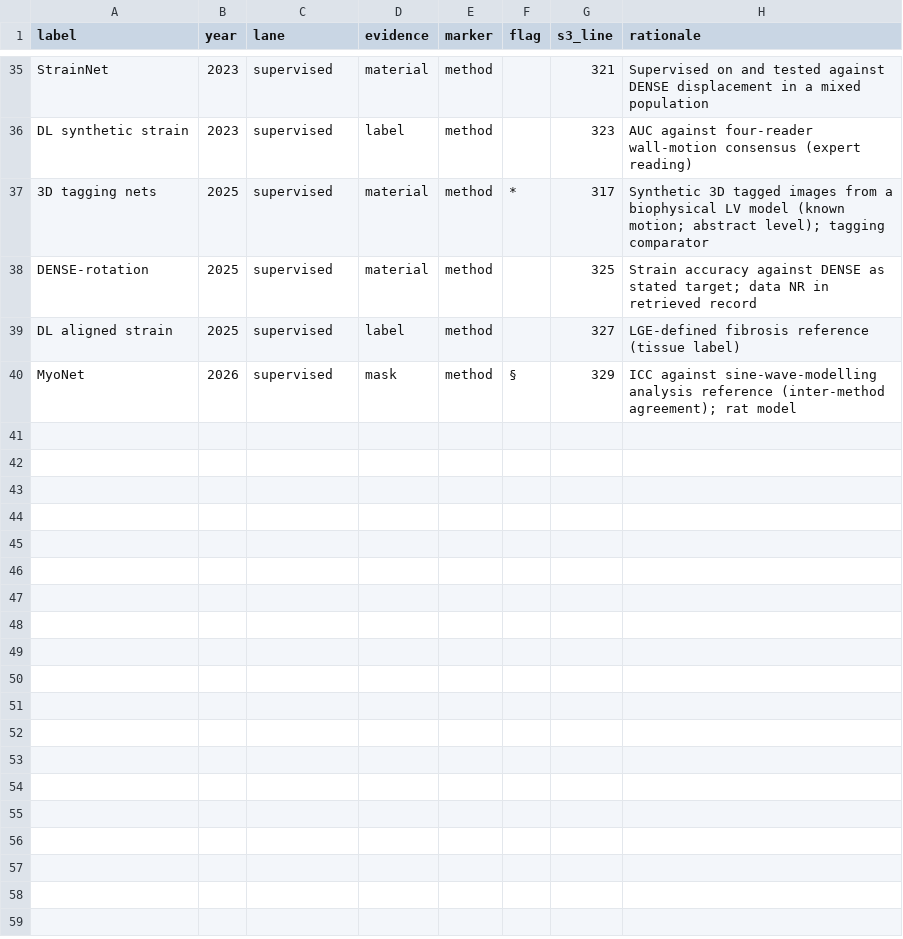
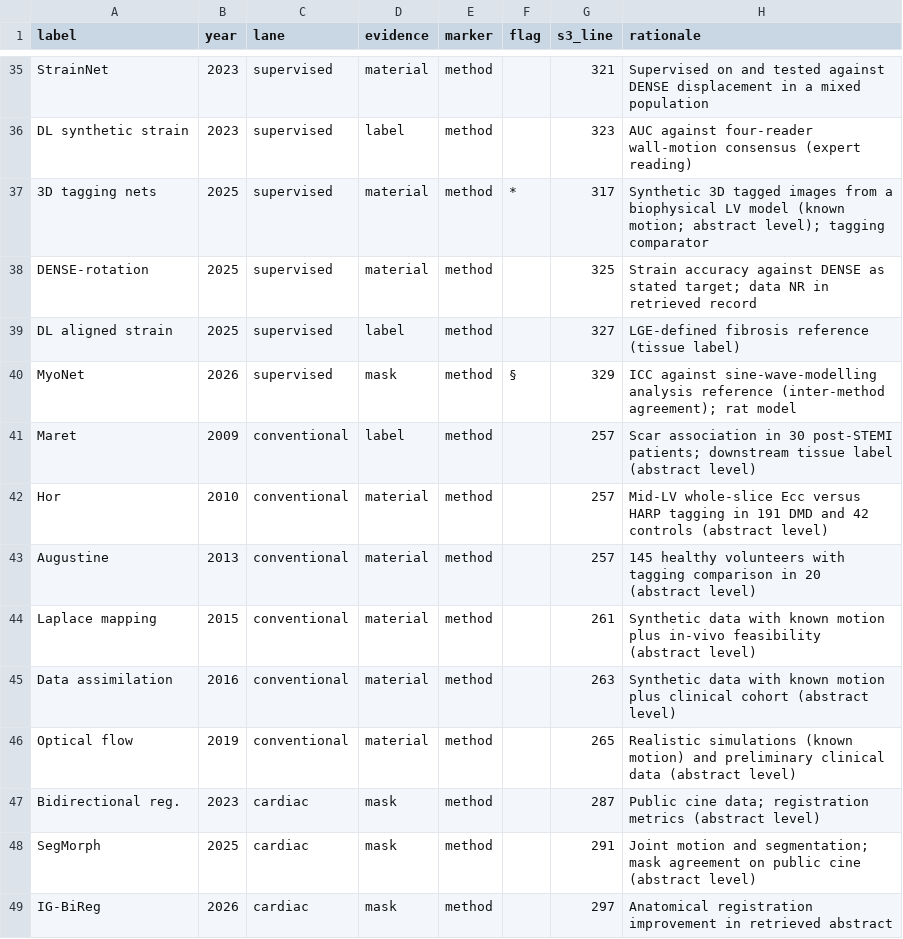
Before and after one commit to azusa-dom/claude, a CSV file: figures/cine-cmr-review-v10/data/table_s3_methods.csv, drawn as a sheet; only a part is shown, gaps mark what is left out.

```diff
--- a/figures/cine-cmr-review-v10/data/table_s3_methods.csv
+++ b/figures/cine-cmr-review-v10/data/table_s3_methods.csv
@@ -40 +40,10 @@ DL aligned strain,2025,supervised,label,method,,327,LGE-defined fibrosis referen
 MyoNet,2026,supervised,mask,method,§,329,ICC against sine-wave-modelling analysis reference (inter-method agreement); rat model
+Maret,2009,conventional,label,method,,257,Scar association in 30 post-STEMI patients; downstream tissue label (abstract level)
+Hor,2010,conventional,material,method,,257,Mid-LV whole-slice Ecc versus HARP tagging in 191 DMD and 42 controls (abstract level)
+Augustine,2013,conventional,material,method,,257,145 healthy volunteers with tagging comparison in 20 (abstract level)
+Laplace mapping,2015,conventional,material,method,,261,Synthetic data with known motion plus in-vivo feasibility (abstract level)
+Data assimilation,2016,conventional,material,method,,263,Synthetic data with known motion plus clinical cohort (abstract level)
+Optical flow,2019,conventional,material,method,,265,Realistic simulations (known motion) and preliminary clinical data (abstract level)
+Bidirectional reg.,2023,cardiac,mask,method,,287,Public cine data; registration metrics (abstract level)
+SegMorph,2025,cardiac,mask,method,,291,Joint motion and segmentation; mask agreement on public cine (abstract level)
+IG-BiReg,2026,cardiac,mask,method,,297,Anatomical registration improvement in retrieved abstract
```
Also changed, not shown: 27 other files.
